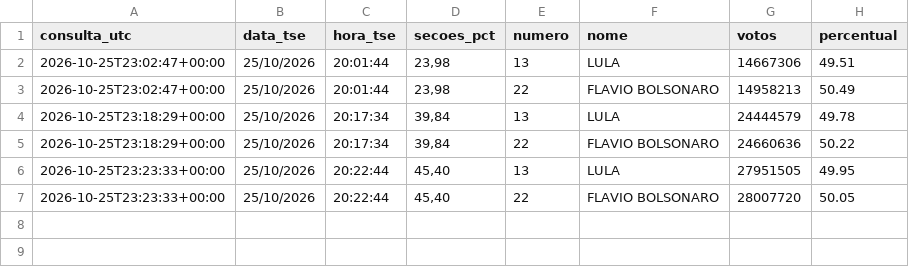
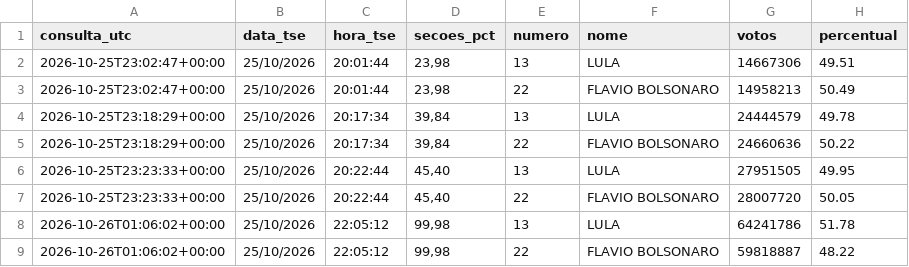
Before and after one commit to Cesarsantoz/Monitor-Eleicoes-2026, a CSV file: dados/historico.csv, drawn as a sheet; the diff names each change by its address in the sheet, - before the commit and + after, or states it on an @@ line.

```diff
--- a/dados/historico.csv
+++ b/dados/historico.csv
+row 8: 2026-10-26T01:06:02+00:00 | 25/10/2026 | 22:05:12 | 99,98 | 13 | LULA | 64241786 | 51.78
+row 9: 2026-10-26T01:06:02+00:00 | 25/10/2026 | 22:05:12 | 99,98 | 22 | FLAVIO BOLSONARO | 59818887 | 48.22
```
Also changed, not shown: 1 other file.
